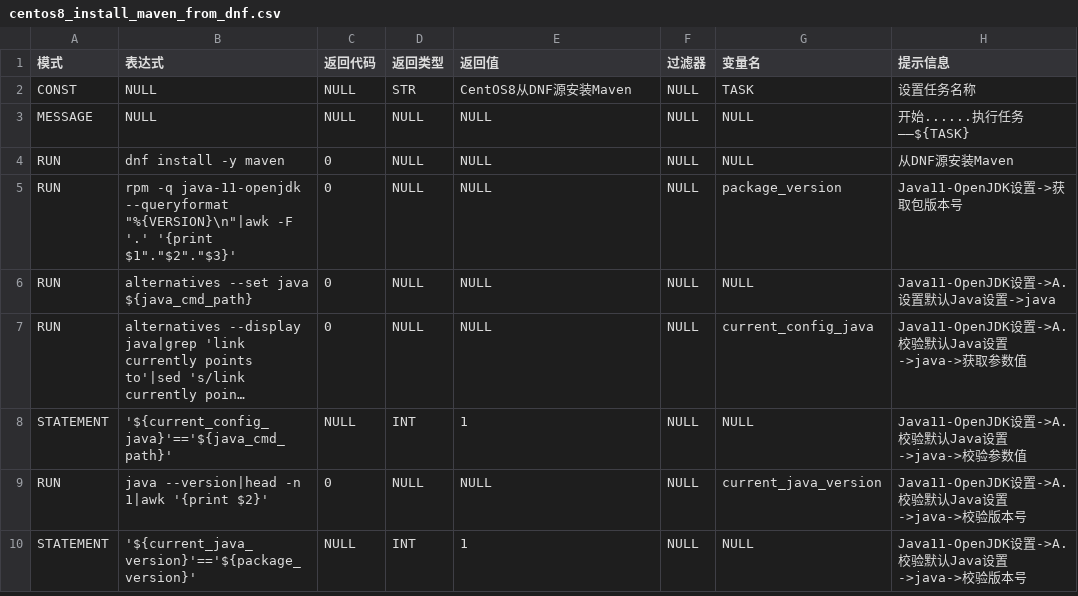
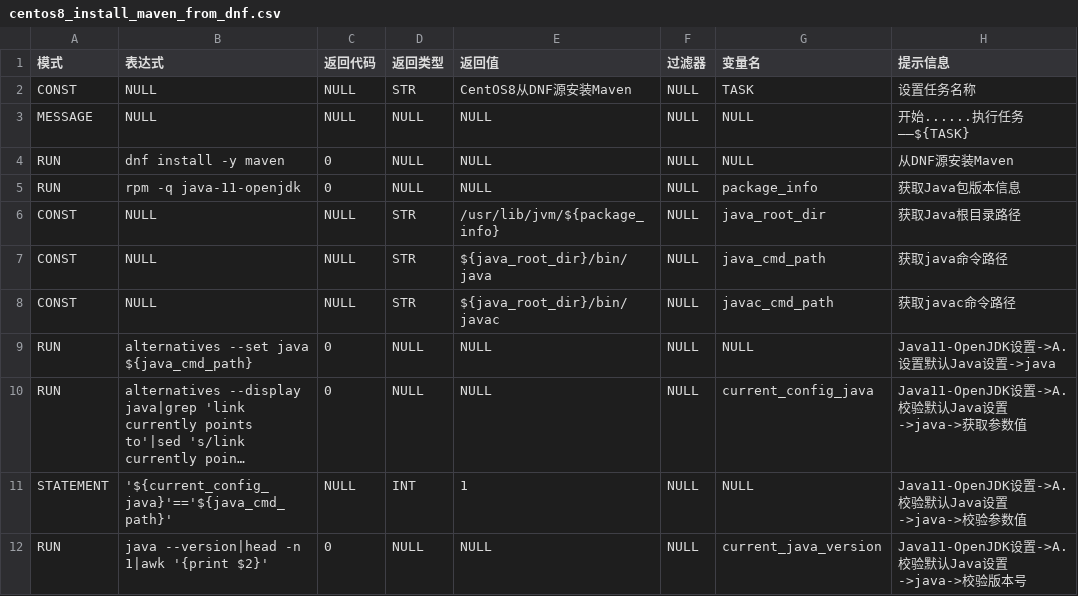
Before and after one commit to fifilyu/rain-shell-grammars-v1, a CSV file: centos/8/centos8_install_maven_from_dnf.csv, drawn as a sheet; only a part is shown; the shorter side is filled out with more unchanged rows; long unchanged cells end in ….

Commit message:
fix maven install error

```diff
--- a/centos/8/centos8_install_maven_from_dnf.csv
+++ b/centos/8/centos8_install_maven_from_dnf.csv
@@ -4,3 +4,6 @@ MESSAGE,NULL,NULL,NULL,NULL,NULL,NULL,开始......执行任务——${TASK}
 RUN,dnf install -y maven,0,NULL,NULL,NULL,NULL,从DNF源安装Maven
-RUN,rpm -q java-11-openjdk --queryformat "%{VERSION}\n"|awk -F '.' '{print $1"."$2"."$3}',0,NULL,NULL,NULL,package_version,Java11-OpenJDK设置->获取包版本号
+RUN,rpm -q java-11-openjdk,0,NULL,NULL,NULL,package_info,获取Java包版本信息
+CONST,NULL,NULL,STR,/usr/lib/jvm/${package_info},NULL,java_root_dir,获取Java根目录路径
+CONST,NULL,NULL,STR,${java_root_dir}/bin/java,NULL,java_cmd_path,获取java命令路径
+CONST,NULL,NULL,STR,${java_root_dir}/bin/javac,NULL,javac_cmd_path,获取javac命令路径
 RUN,alternatives --set java ${java_cmd_path},0,NULL,NULL,NULL,NULL,Java11-OpenJDK设置->A. 设置默认Java设置->java
```
